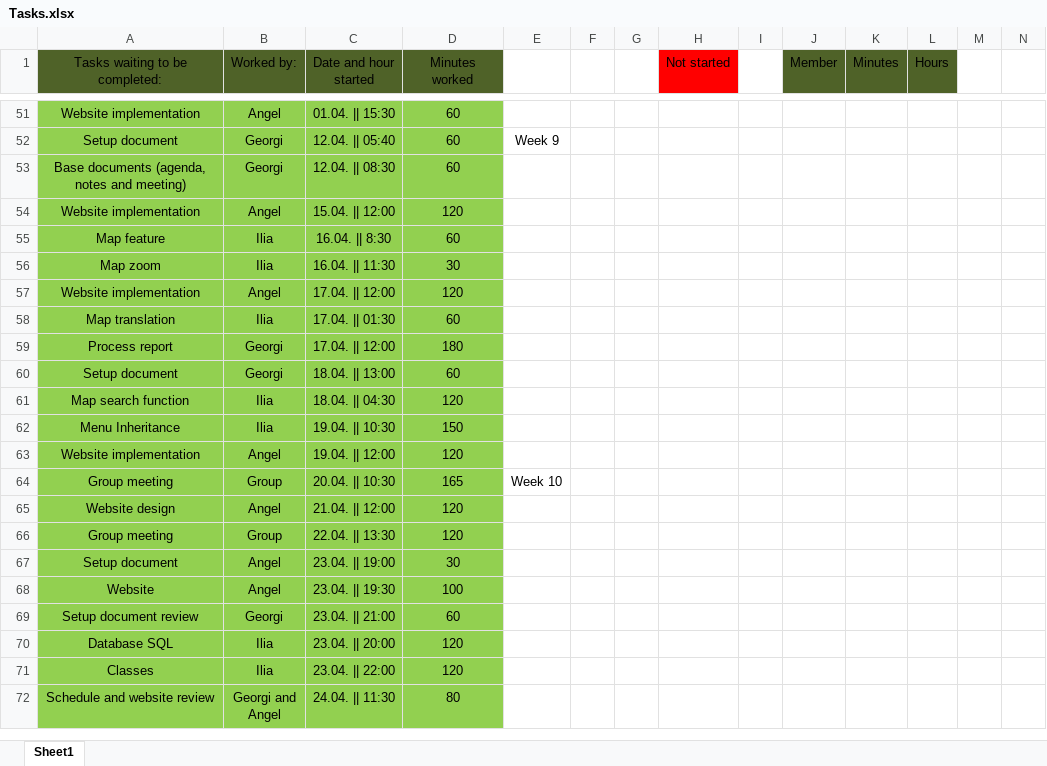
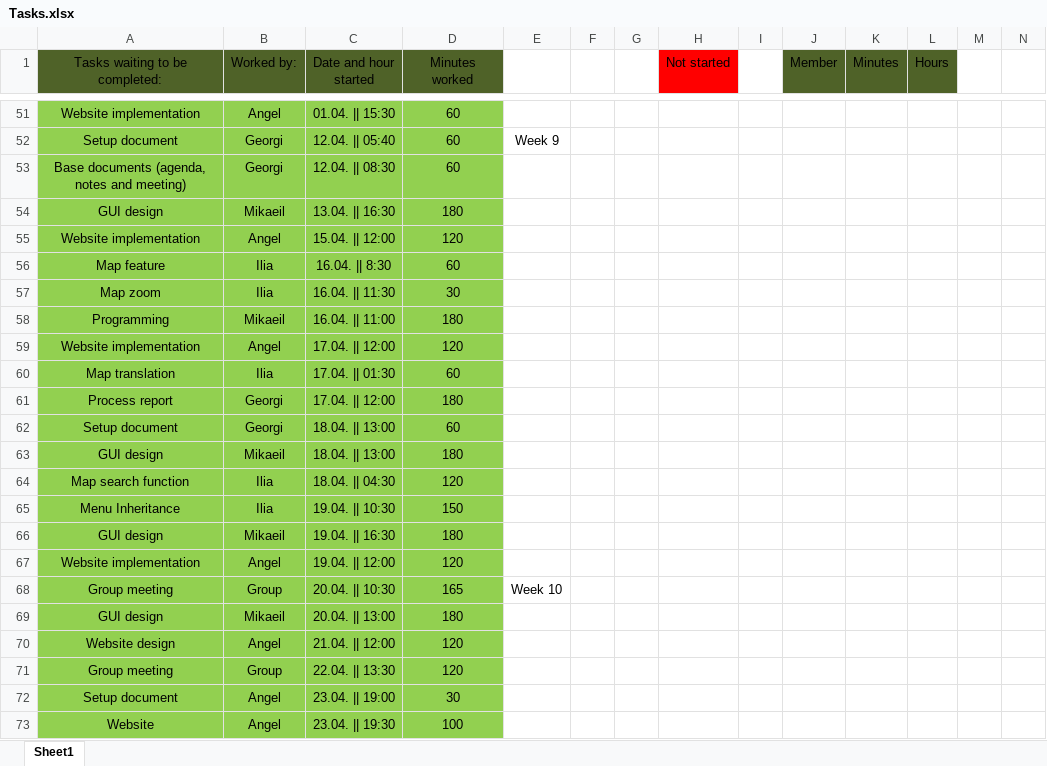
Before and after one commit to IliqNikushev/prop-d-proshots, an Excel workbook: Tasks.xlsx, sheet Sheet1, drawn as a sheet; only a part is shown, gaps mark what is left out; the shorter side is filled out with more unchanged rows; values as stored, in another font and other column widths than the file's, no borders; rows hold the shown columns only; the diff covers the shown part only; the diff names each change by its address in the sheet, - before the commit and + after, or states it on an @@ line.

```diff
--- a/Tasks.xlsx (sheet Sheet1)
+++ b/Tasks.xlsx (sheet Sheet1)
+row 54: GUI design | Mikaeil | 13.04. || 16:30 | 180
+row 58: Programming | Mikaeil | 16.04. || 11:00 | 180
+row 63: GUI design | Mikaeil | 18.04. || 13:00 | 180
+row 66: GUI design | Mikaeil | 19.04. || 16:30 | 180
+row 69: GUI design | Mikaeil | 20.04. || 13:00 | 180
```
Also changed, not shown: 5 added rows and 14 edited cells elsewhere in this sheet.
